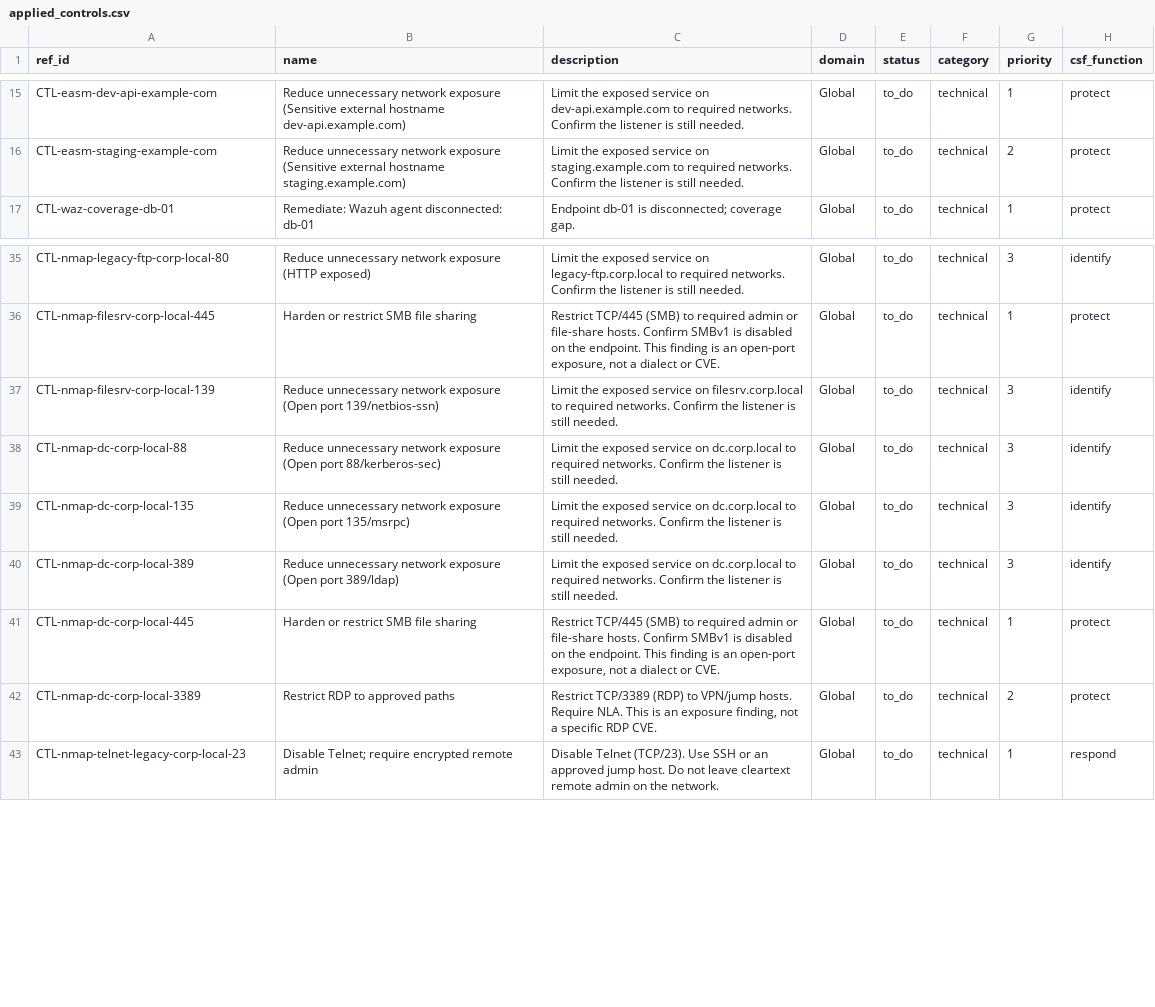
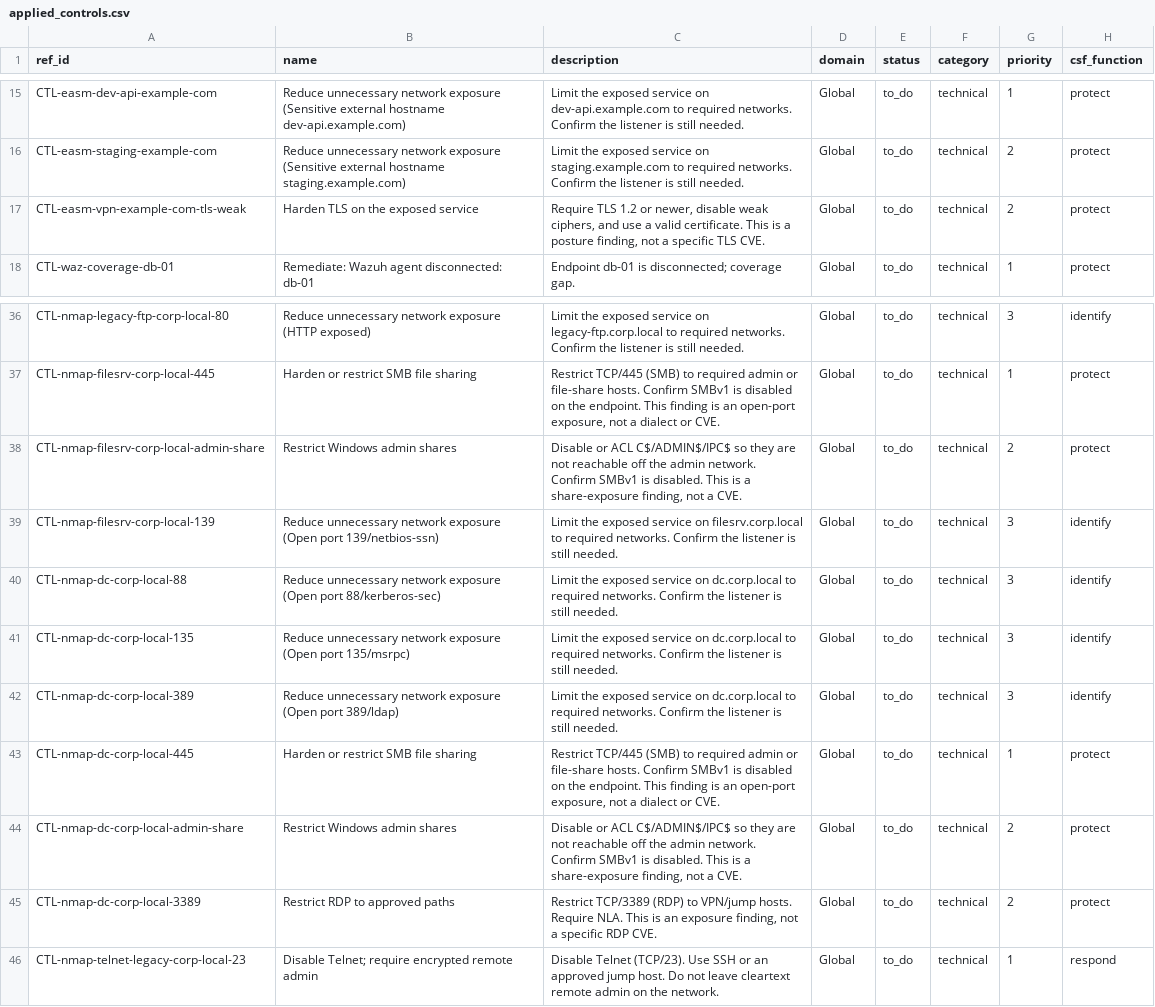
Before and after one commit to eregular13/grc-collector-pack, a CSV file: product-lab/drop/ciso/applied_controls.csv, drawn as a sheet; only a part is shown, gaps mark what is left out; the diff names each change by its address in the sheet, - before the commit and + after, or states it on an @@ line.

```diff
--- a/product-lab/drop/ciso/applied_controls.csv
+++ b/product-lab/drop/ciso/applied_controls.csv
+row 17: CTL-easm-vpn-example-com-tls-weak | Harden TLS on the exposed service | Require TLS 1.2 or newer, disable weak ciphers, and use a valid certificate. This is a posture finding, not a specific TLS CVE. | Global | to_do | technical | 2 | protect
+row 38: CTL-nmap-filesrv-corp-local-admin-share | Restrict Windows admin shares | Disable or ACL C$/ADMIN$/IPC$ so they are not reachable off the admin network. Confirm SMBv1 is disabled. This is a share-exposure finding, not a CVE. | Global | to_do | technical | 2 | protect
+row 44: CTL-nmap-dc-corp-local-admin-share | Restrict Windows admin shares | Disable or ACL C$/ADMIN$/IPC$ so they are not reachable off the admin network. Confirm SMBv1 is disabled. This is a share-exposure finding, not a CVE. | Global | to_do | technical | 2 | protect
```
Also changed, not shown: product-lab/drop/ciso/evidences.csv, product-lab/drop/ciso/findings.csv, 10 other files.
